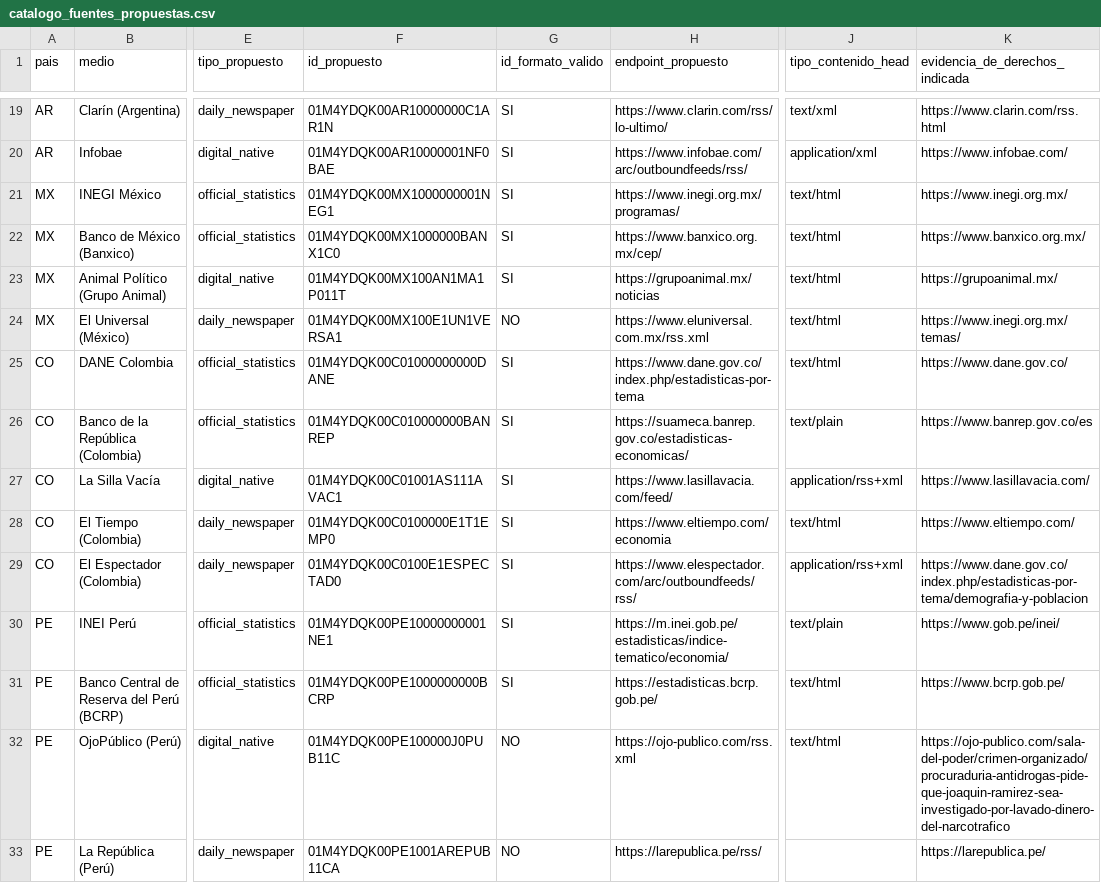
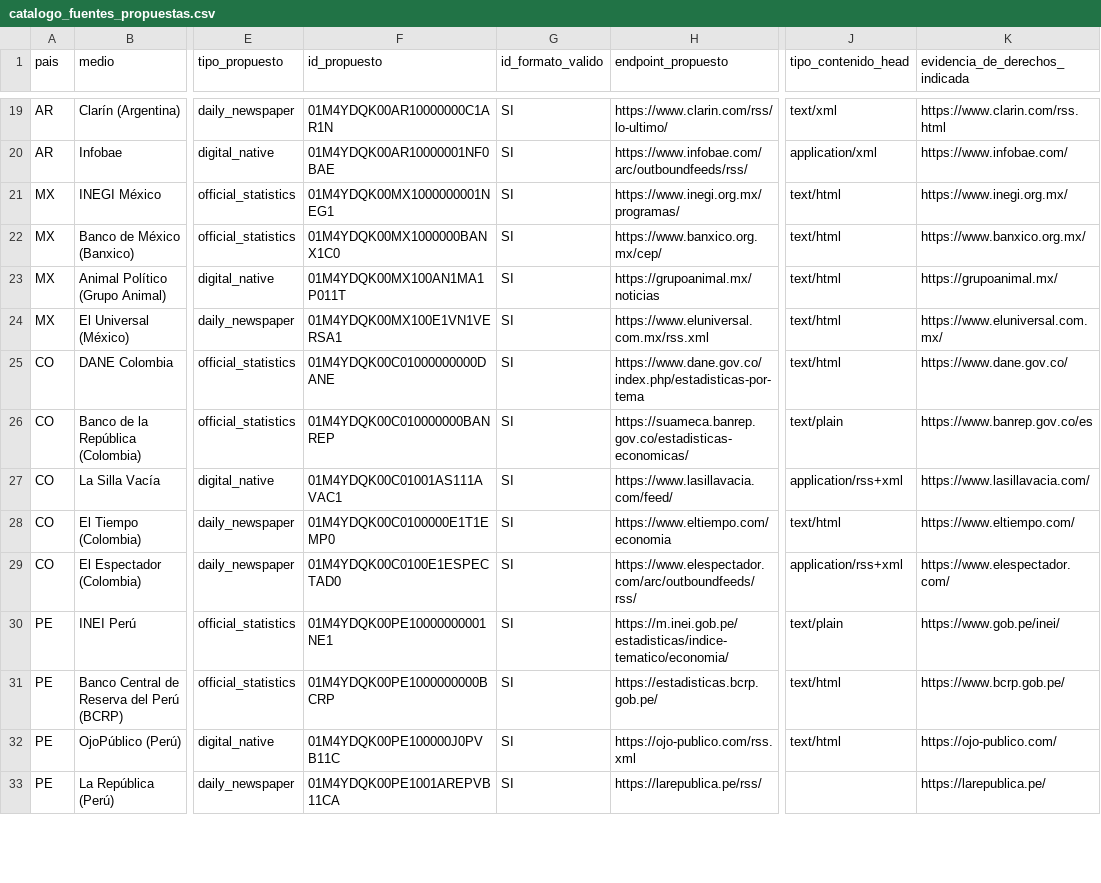
Before and after one commit to orlandoue/dialektik-cloud-dev, a CSV file: docs/operations/source-review-048/catalogo_fuentes_propuestas.csv, drawn as a sheet; only a part is shown, gaps mark what is left out; the diff covers the shown part only; the diff names each change by its address in the sheet, - before the commit and + after, or states it on an @@ line.

```diff
--- a/docs/operations/source-review-048/catalogo_fuentes_propuestas.csv
+++ b/docs/operations/source-review-048/catalogo_fuentes_propuestas.csv
-F24 (id_propuesto): 01M4YDQK00MX100E1UN1VERSA1
+F24 (id_propuesto): 01M4YDQK00MX100E1VN1VERSA1
-G24 (id_formato_valido): NO
+G24 (id_formato_valido): SI
-K24 (evidencia_de_derechos_indicada): https://www.inegi.org.mx/temas/
+K24 (evidencia_de_derechos_indicada): https://www.eluniversal.com.mx/
-K29 (evidencia_de_derechos_indicada): https://www.dane.gov.co/index.php/estadisticas-por-tema/demografia-y-poblacion
+K29 (evidencia_de_derechos_indicada): https://www.elespectador.com/
-F32 (id_propuesto): 01M4YDQK00PE100000J0PUB11C
+F32 (id_propuesto): 01M4YDQK00PE100000J0PVB11C
-G32:G33 (id_formato_valido): NO
+G32:G33 (id_formato_valido): SI
-K32 (evidencia_de_derechos_indicada): https://ojo-publico.com/sala-del-poder/crimen-organizado/procuraduria-antidrogas-pide-que-joaquin-ramirez-sea-investigado-por-lavado-dinero-del-narcotrafico
+K32 (evidencia_de_derechos_indicada): https://ojo-publico.com/
-F33 (id_propuesto): 01M4YDQK00PE1001AREPUB11CA
+F33 (id_propuesto): 01M4YDQK00PE1001AREPVB11CA
```
Also changed, not shown: 21 edited cells elsewhere in this file, 4 other files.
